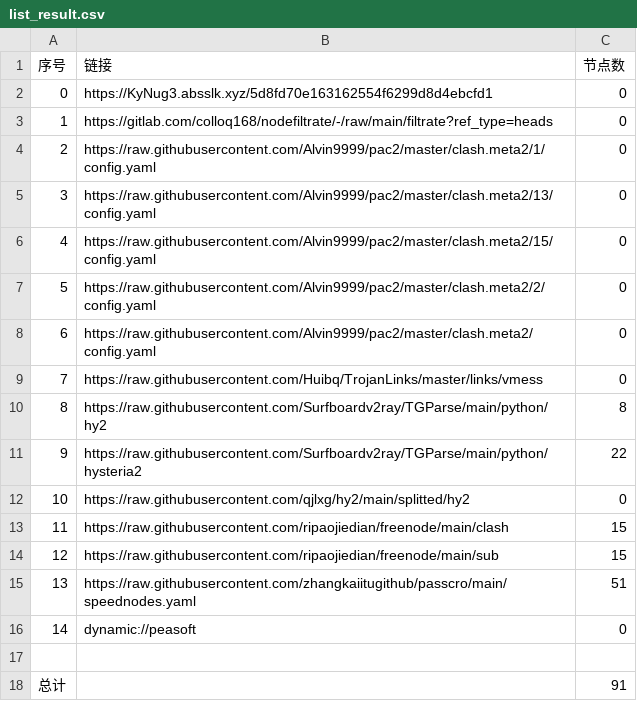
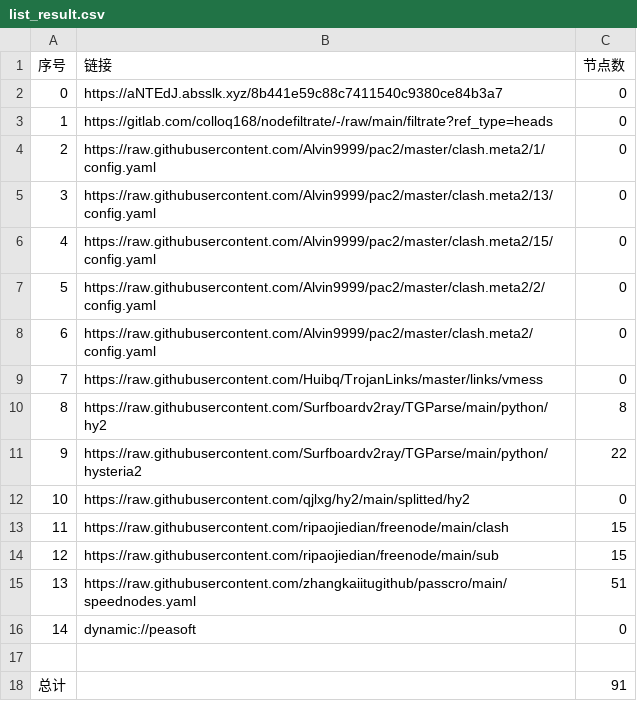
Before and after one commit to shibaobei1/AutoMergePublicNodes--mfjd, a CSV file: list_result.csv, drawn as a sheet.

```diff
--- a/list_result.csv
+++ b/list_result.csv
@@ -1,3 +1,3 @@
 序号,链接,节点数
-0,https://KyNug3.absslk.xyz/5d8fd70e163162554f6299d8d4ebcfd1,0
+0,https://aNTEdJ.absslk.xyz/8b441e59c88c7411540c9380ce84b3a7,0
 1,https://gitlab.com/colloq168/nodefiltrate/-/raw/main/filtrate?ref_type=heads,0
```
Also changed, not shown: 6 other files.
